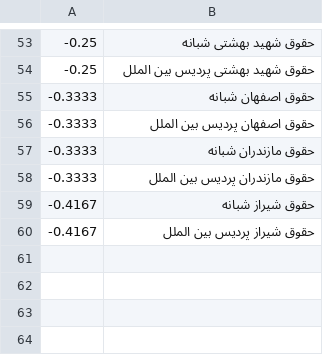
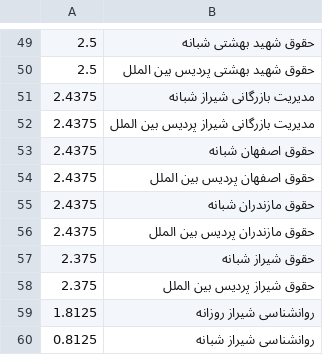
Before and after one commit to AmirAhmadHabibi/listcheen, a TSV file: list.tsv, drawn as a sheet; only a part is shown, gaps mark what is left out; the diff covers the shown part only.

```diff
--- a/list.tsv
+++ b/list.tsv
@@ -53,8 +49,12 @@
--0.25	حقوق شهید بهشتی شبانه
--0.25	حقوق شهید بهشتی پردیس بین الملل
--0.3333	حقوق اصفهان شبانه
--0.3333	حقوق اصفهان پردیس بین الملل
--0.3333	حقوق مازندران شبانه
--0.3333	حقوق مازندران پردیس بین الملل
--0.4167	حقوق شیراز شبانه
--0.4167	حقوق شیراز پردیس بین الملل
+2.5	حقوق شهید بهشتی شبانه
+2.5	حقوق شهید بهشتی پردیس بین الملل
+2.4375	مدیریت بازرگانی شیراز شبانه
+2.4375	مدیریت بازرگانی شیراز پردیس بین الملل
+2.4375	حقوق اصفهان شبانه
+2.4375	حقوق اصفهان پردیس بین الملل
+2.4375	حقوق مازندران شبانه
+2.4375	حقوق مازندران پردیس بین الملل
+2.375	حقوق شیراز شبانه
+2.375	حقوق شیراز پردیس بین الملل
+1.8125	روانشناسی شیراز روزانه
+0.8125	روانشناسی شیراز شبانه
```
Also changed, not shown: 23 added rows, 27 removed rows and 25 edited cells elsewhere in this file, 7 other files.
